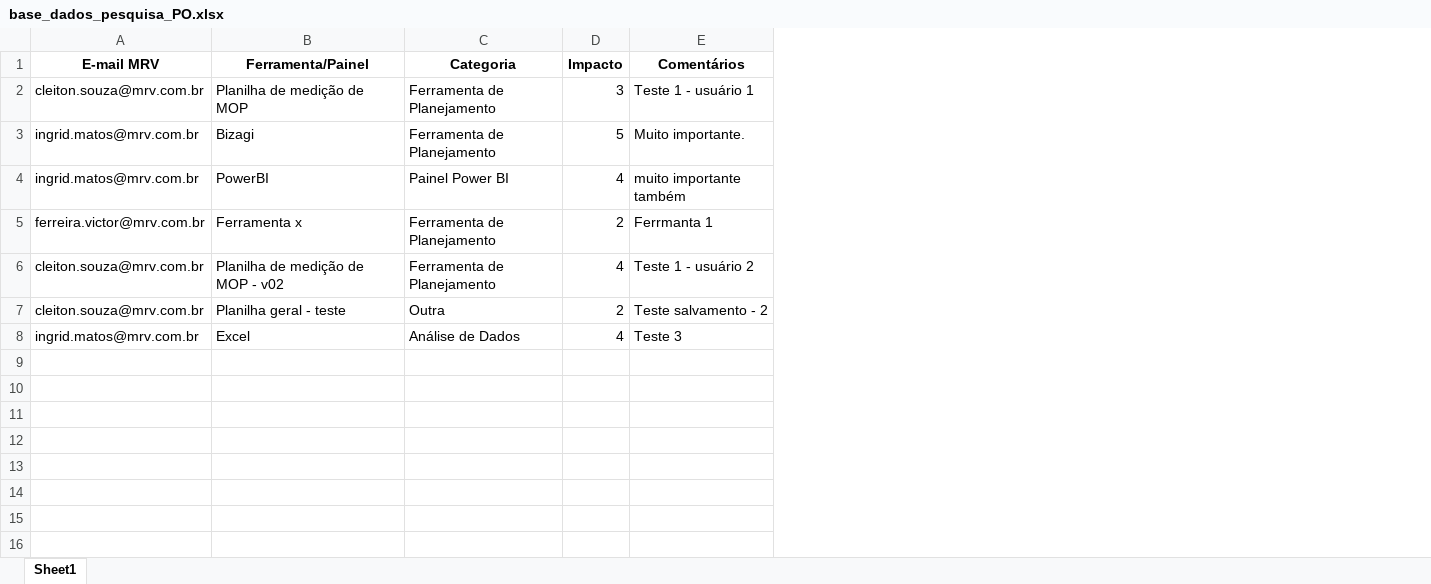
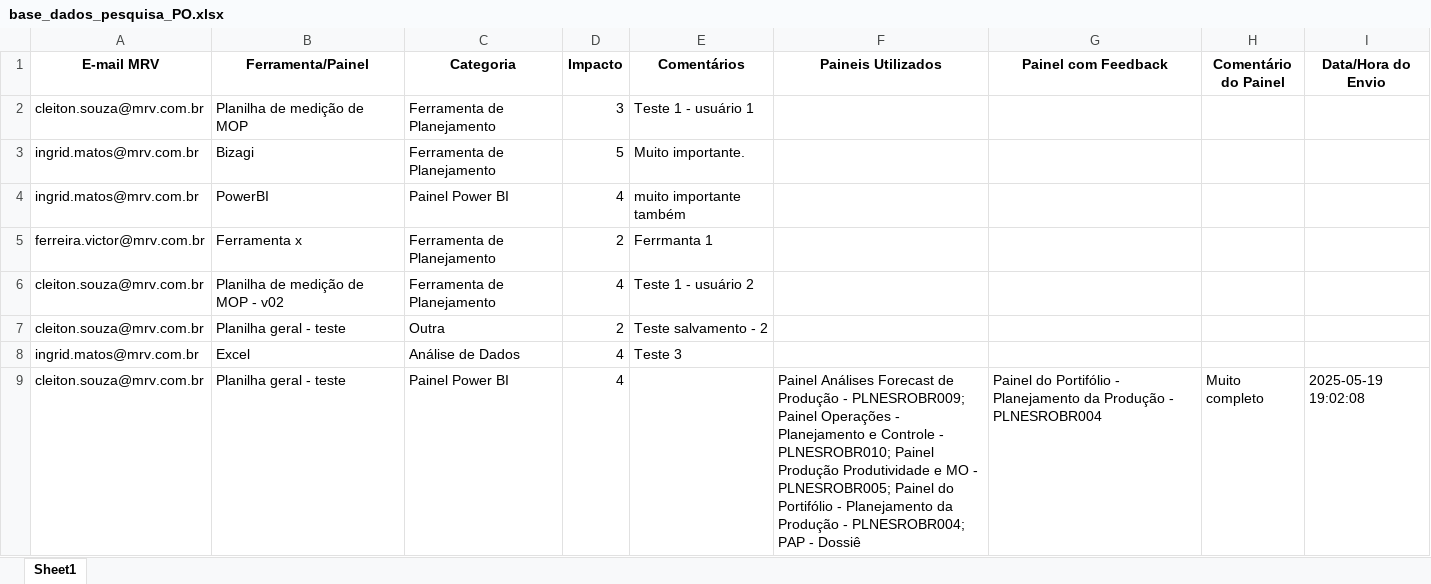
Before and after one commit to cleitonsouzamrv/pesquisa_PO, an Excel workbook: base_dados_pesquisa_PO.xlsx, sheet Sheet1, drawn as a sheet; values as stored, in another font and other column widths than the file's, no borders; the diff names each change by its address in the sheet, - before the commit and + after, or states it on an @@ line.

Commit message:
Atualizando base de dados da pesquisa via Streamlit

```diff
--- a/base_dados_pesquisa_PO.xlsx (sheet Sheet1)
+++ b/base_dados_pesquisa_PO.xlsx (sheet Sheet1)
+column F (Paineis Utilizados), empty
+column G (Painel com Feedback), empty
+column H (Comentário do Painel), empty
+column I (Data/Hora do Envio), empty
+row 9: cleiton.souza@mrv.com.br | Planilha geral - teste | Painel Power BI | 4 |  | Painel Análises Forecast de Produção - PLNESROBR009; Painel Operações - Planejamento e Controle - PLNESROBR010; Painel Produção Produtividade e MO - PLNESROBR005; Painel do Portifólio - Planejamento da Produção - PLNESROBR004; PAP - Dossiê | Painel do Portifólio - Planejamento da Produção - PLNESROBR004 | Muito completo | 2025-05-19 19:02:08
```
